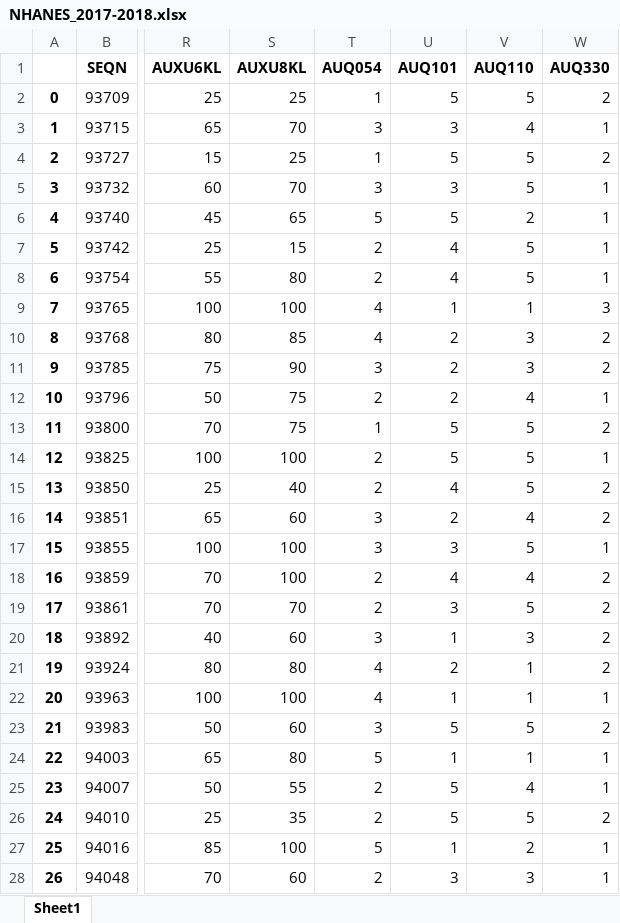
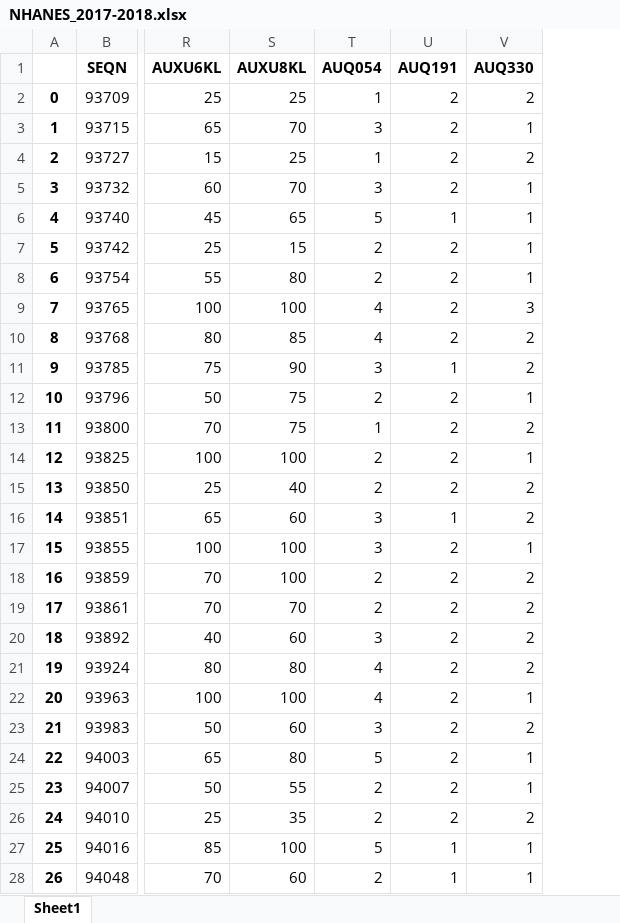
Before and after one commit to ELR11C/hEARingI.T., an Excel workbook: output/NHANES_2017-2018.xlsx, sheet Sheet1, drawn as a sheet; only a part is shown, gaps mark what is left out; values as stored, in another font and other column widths than the file's, no borders; the diff covers the shown part only; the diff names each change by its address in the sheet, - before the commit and + after, or states it on an @@ line.

```diff
--- a/output/NHANES_2017-2018.xlsx (sheet Sheet1)
+++ b/output/NHANES_2017-2018.xlsx (sheet Sheet1)
-column V (AUQ110), rows 2-28: 5 | 4 | 5 | 5 | 2 | 5 | 5 | 1 | 3 | 3 | 4 | 5 | 5 | 5 | 4 | 5 | 4 | 5 | 3 | 1 | 1 | 5 | 1 | 4 | 5 | 2 | 3
-U1: AUQ101
+U1: AUQ191
-U2 (AUQ191): 5
+U2 (AUQ191): 2
-U3 (AUQ191): 3
+U3 (AUQ191): 2
-U4 (AUQ191): 5
+U4 (AUQ191): 2
-U5 (AUQ191): 3
+U5 (AUQ191): 2
-U6 (AUQ191): 5
+U6 (AUQ191): 1
-U7:U8 (AUQ191): 4
+U7:U8 (AUQ191): 2
-U9 (AUQ191): 1
+U9 (AUQ191): 2
-U11 (AUQ191): 2
+U11 (AUQ191): 1
-U13:U14 (AUQ191): 5
+U13:U14 (AUQ191): 2
-U15 (AUQ191): 4
+U15 (AUQ191): 2
-U16 (AUQ191): 2
+U16 (AUQ191): 1
-U17 (AUQ191): 3
+U17 (AUQ191): 2
-U18 (AUQ191): 4
+U18 (AUQ191): 2
-U19 (AUQ191): 3
+U19 (AUQ191): 2
-U20 (AUQ191): 1
+U20 (AUQ191): 2
-U22 (AUQ191): 1
+U22 (AUQ191): 2
-U23 (AUQ191): 5
+U23 (AUQ191): 2
-U24 (AUQ191): 1
+U24 (AUQ191): 2
-U25:U26 (AUQ191): 5
+U25:U26 (AUQ191): 2
-U28 (AUQ191): 3
+U28 (AUQ191): 1
```
Also changed, not shown: 637 edited cells elsewhere in this sheet, output/NHANES_2009-2010.xlsx, output/NHANES_2011-2012.xlsx, 19 other files.
